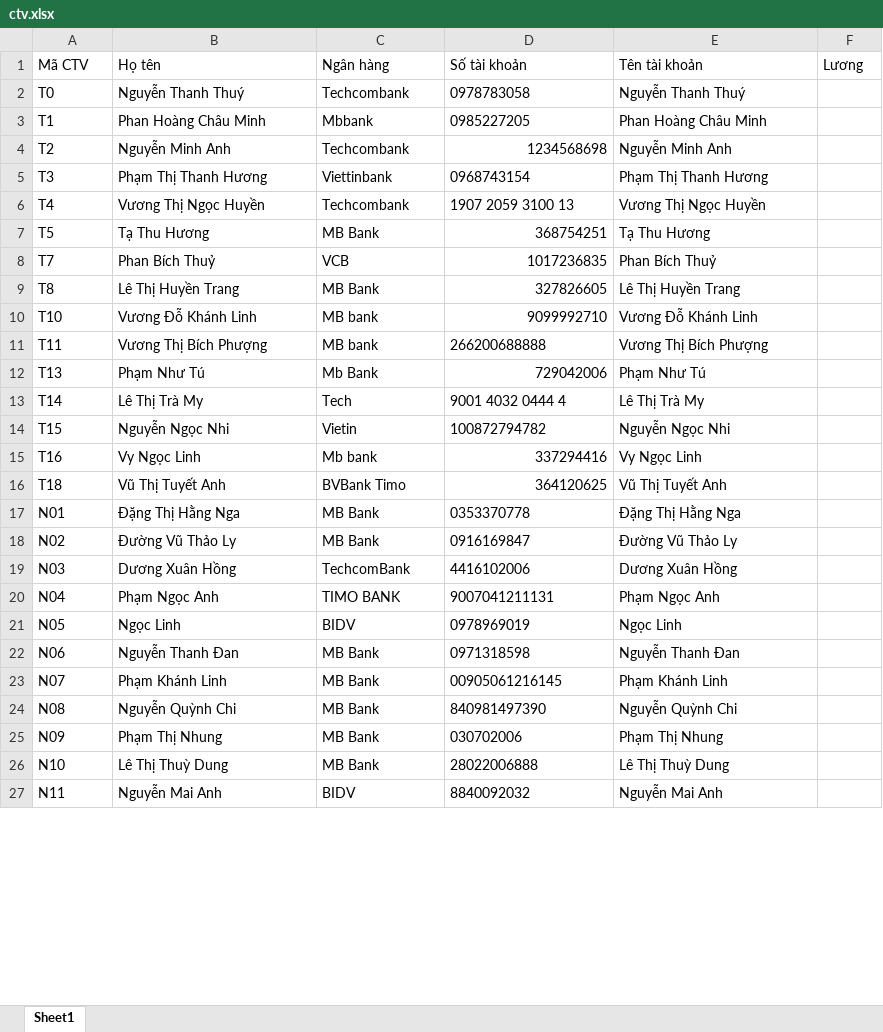
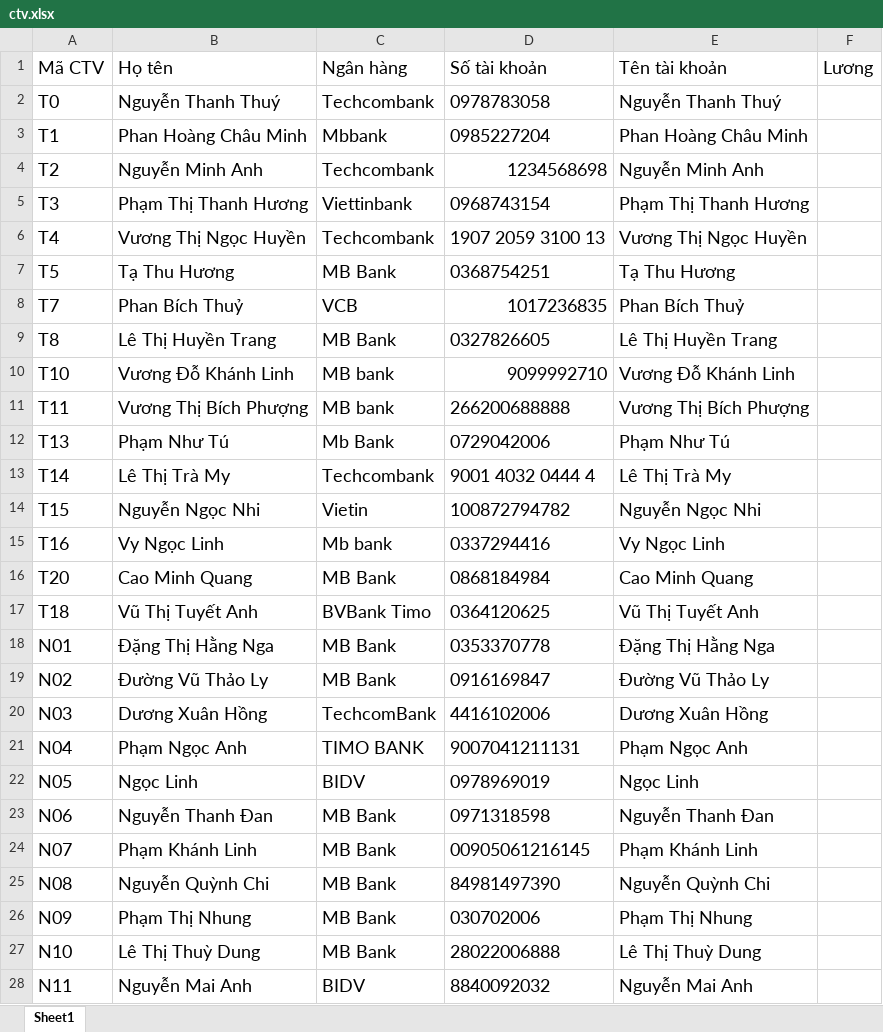
Before and after one commit to long7821-1/CTV, an Excel workbook: ctv.xlsx, sheet Sheet1, drawn as a sheet; only a part is shown; values as stored, in another font and other column widths than the file's, no borders; addresses are those after the commit; the diff covers the shown part only; the diff names each change by its address in the sheet, - before the commit and + after, or states it on an @@ line.

Commit message:
Add files via upload

```diff
--- a/ctv.xlsx (sheet Sheet1)
+++ b/ctv.xlsx (sheet Sheet1)
@@ A1:F1 text size: larger @@
@@ A2:E15 text size: larger @@
-D3 (Số tài khoản): 0985227205
+D3 (Số tài khoản): 0985227204
-D7 (Số tài khoản): 368754251
+D7 (Số tài khoản): 0368754251
-D9 (Số tài khoản): 327826605
+D9 (Số tài khoản): 0327826605
-D12 (Số tài khoản): 729042006
+D12 (Số tài khoản): 0729042006
-C13 (Ngân hàng): Tech
+C13 (Ngân hàng): Techcombank
-D15 (Số tài khoản): 337294416
+D15 (Số tài khoản): 0337294416
+row 16: T20 | Cao Minh Quang | MB Bank | 0868184984 | Cao Minh Quang
@@ A17:E28 text size: larger @@
-D17 (Số tài khoản): 364120625
+D17 (Số tài khoản): 0364120625
-D25 (Số tài khoản): 840981497390
+D25 (Số tài khoản): 84981497390
```
Also changed, not shown: 3 added rows and cell formats elsewhere in this sheet.
